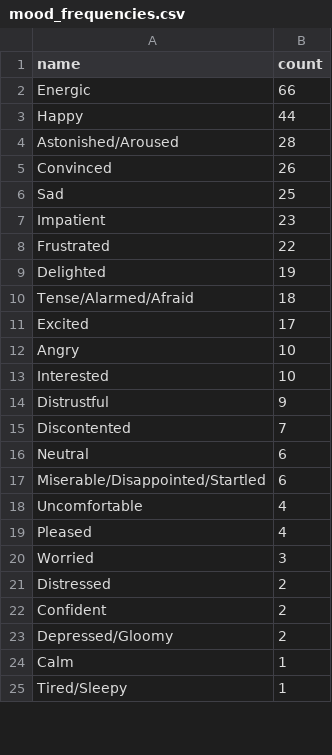
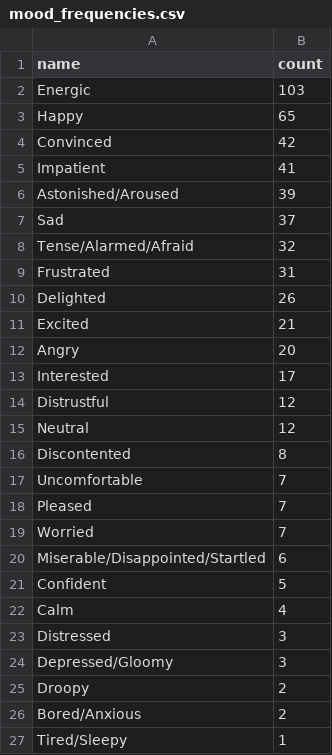
Before and after one commit to santarsiero/audiofiles_AI, a CSV file: audiofile-ai/experimentation/outputs/descriptors/mood_frequencies.csv, drawn as a sheet; only a part is shown; the diff covers the shown part only.

```diff
--- a/audiofile-ai/experimentation/outputs/descriptors/mood_frequencies.csv
+++ b/audiofile-ai/experimentation/outputs/descriptors/mood_frequencies.csv
@@ -1,25 +1,27 @@
 name,count
-Energic,66
-Happy,44
-Astonished/Aroused,28
-Convinced,26
-Sad,25
-Impatient,23
-Frustrated,22
-Delighted,19
-Tense/Alarmed/Afraid,18
-Excited,17
-Angry,10
-Interested,10
-Distrustful,9
-Discontented,7
-Neutral,6
+Energic,103
+Happy,65
+Convinced,42
+Impatient,41
+Astonished/Aroused,39
+Sad,37
+Tense/Alarmed/Afraid,32
+Frustrated,31
+Delighted,26
+Excited,21
+Angry,20
+Interested,17
+Distrustful,12
+Neutral,12
+Discontented,8
+Uncomfortable,7
+Pleased,7
+Worried,7
 Miserable/Disappointed/Startled,6
-Uncomfortable,4
-Pleased,4
-Worried,3
-Distressed,2
-Confident,2
-Depressed/Gloomy,2
-Calm,1
+Confident,5
+Calm,4
+Distressed,3
+Depressed/Gloomy,3
+Droopy,2
+Bored/Anxious,2
 Tired/Sleepy,1
```
Also changed, not shown: 1 edited cell elsewhere in this file, audiofile-ai/experimentation/outputs/correlations/top_correlations.csv, audiofile-ai/experimentation/outputs/correlations/v1_relevant_correlations.csv, 29 other files.
